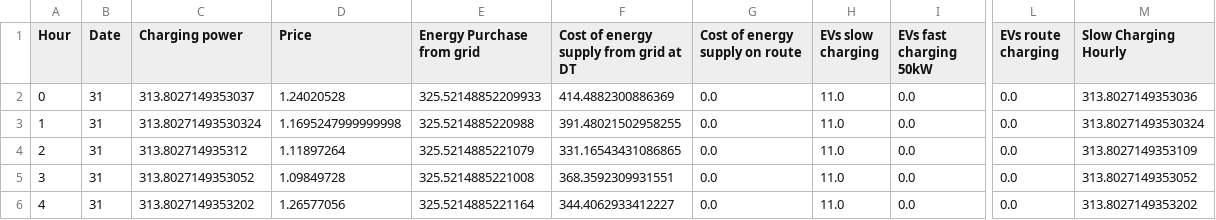
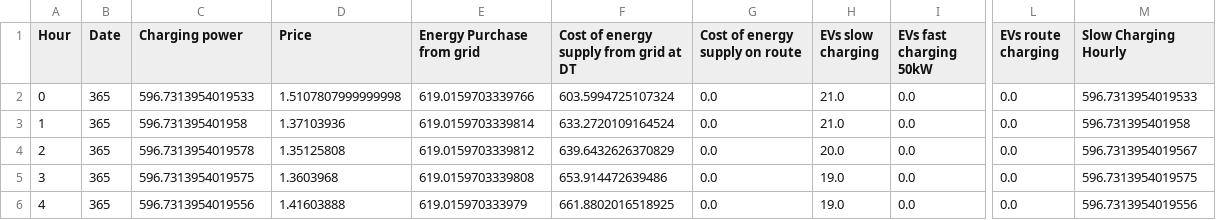
Before and after one commit to mcarolinagilr/eFleetPlan, a CSV file: data/Output/schedule_5/Results/5_max_variable_per_hour.csv, drawn as a sheet; only a part is shown, gaps mark what is left out; the diff covers the shown part only; the diff names each change by its address in the sheet, - before the commit and + after, or states it on an @@ line.

```diff
--- a/data/Output/schedule_5/Results/5_max_variable_per_hour.csv
+++ b/data/Output/schedule_5/Results/5_max_variable_per_hour.csv
-B2:B6 (Date): 31
+B2:B6 (Date): 365
-C2 (Charging power): 313.8027149353037
+C2 (Charging power): 596.7313954019533
-D2 (Price): 1.24020528
+D2 (Price): 1.5107807999999998
-E2 (Energy Purchase from grid): 325.52148852209933
+E2 (Energy Purchase from grid): 619.0159703339766
-F2: 414.4882300886369
+F2: 603.5994725107324
-H2:H3 (EVs slow charging): 11.0
+H2:H3 (EVs slow charging): 21.0
-M2 (Slow Charging Hourly): 313.8027149353036
+M2 (Slow Charging Hourly): 596.7313954019533
-C3 (Charging power): 313.80271493530324
+C3 (Charging power): 596.731395401958
-D3 (Price): 1.1695247999999998
+D3 (Price): 1.37103936
-E3 (Energy Purchase from grid): 325.5214885220988
+E3 (Energy Purchase from grid): 619.0159703339814
-F3: 391.48021502958255
+F3: 633.2720109164524
-M3 (Slow Charging Hourly): 313.80271493530324
+M3 (Slow Charging Hourly): 596.731395401958
-C4 (Charging power): 313.802714935312
+C4 (Charging power): 596.7313954019578
-D4 (Price): 1.11897264
+D4 (Price): 1.35125808
-E4 (Energy Purchase from grid): 325.5214885221079
+E4 (Energy Purchase from grid): 619.0159703339812
-F4: 331.16543431086865
+F4: 639.6432626370829
-H4 (EVs slow charging): 11.0
+H4 (EVs slow charging): 20.0
-M4 (Slow Charging Hourly): 313.8027149353109
+M4 (Slow Charging Hourly): 596.7313954019567
-C5 (Charging power): 313.8027149353052
+C5 (Charging power): 596.7313954019575
-D5 (Price): 1.09849728
+D5 (Price): 1.3603968
-E5 (Energy Purchase from grid): 325.5214885221008
+E5 (Energy Purchase from grid): 619.0159703339808
-F5: 368.3592309931551
+F5: 653.914472639486
-H5:H6 (EVs slow charging): 11.0
+H5:H6 (EVs slow charging): 19.0
-M5 (Slow Charging Hourly): 313.8027149353052
+M5 (Slow Charging Hourly): 596.7313954019575
-C6 (Charging power): 313.8027149353202
+C6 (Charging power): 596.7313954019556
-D6 (Price): 1.26577056
+D6 (Price): 1.41603888
-E6 (Energy Purchase from grid): 325.5214885221164
+E6 (Energy Purchase from grid): 619.015970333979
-F6: 344.4062933412227
+F6: 661.8802016518925
-M6 (Slow Charging Hourly): 313.8027149353202
+M6 (Slow Charging Hourly): 596.7313954019556
```
Also changed, not shown: 142 edited cells elsewhere in this file, data/Output/schedule_5/Results/5_avg_variable_per_hour.csv, data/Output/schedule_5/Results/5_results_per_EV_descriptive.csv, 28 other files.
